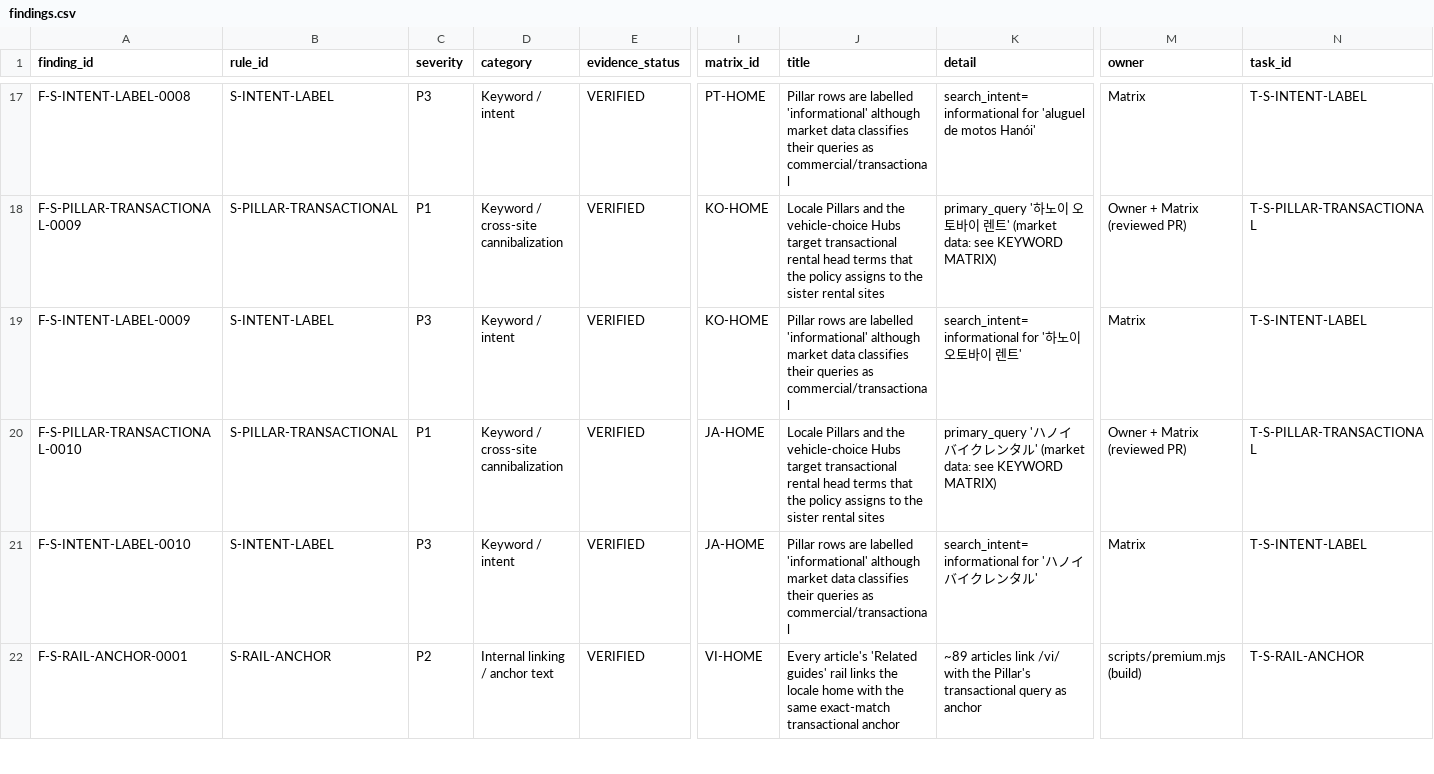
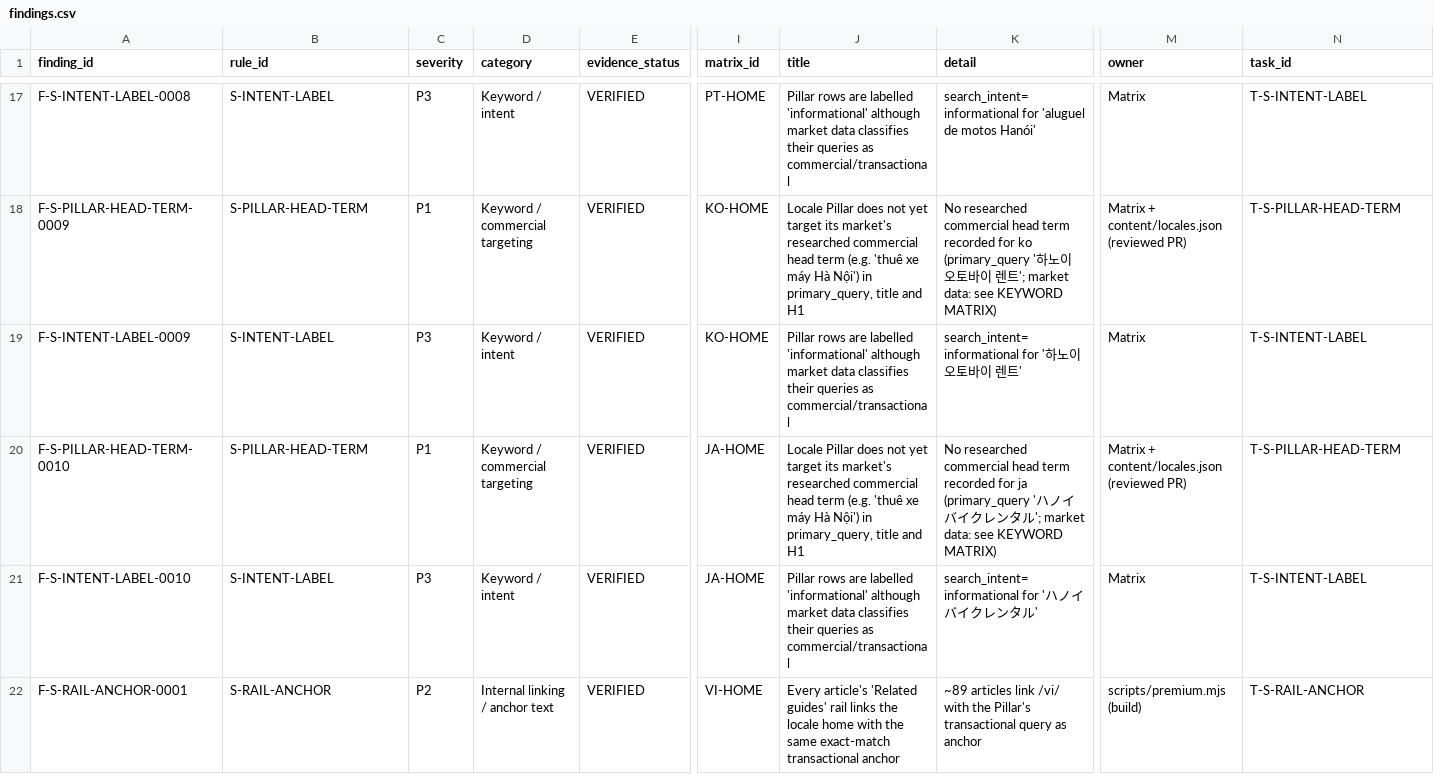
Before and after one commit to thuexemayhanoi/global, a CSV file: reports/seo/data/baseline-20261027/findings.csv, drawn as a sheet; only a part is shown, gaps mark what is left out; the diff covers the shown part only; the diff names each change by its address in the sheet, - before the commit and + after, or states it on an @@ line.

```diff
--- a/reports/seo/data/baseline-20261027/findings.csv
+++ b/reports/seo/data/baseline-20261027/findings.csv
-A18 (finding_id): F-S-PILLAR-TRANSACTIONAL-0009
+A18 (finding_id): F-S-PILLAR-HEAD-TERM-0009
-B18 (rule_id): S-PILLAR-TRANSACTIONAL
+B18 (rule_id): S-PILLAR-HEAD-TERM
-D18 (category): Keyword / cross-site cannibalization
+D18 (category): Keyword / commercial targeting
-J18 (title): Locale Pillars and the vehicle-choice Hubs target transactional rental head terms that the policy assigns to the sister rental sites
+J18 (title): Locale Pillar does not yet target its market's researched commercial head term (e.g. 'thuê xe máy Hà Nội') in primary_query, title and H1
-K18 (detail): primary_query '하노이 오토바이 렌트' (market data: see…
+K18 (detail): No researched commercial head term recorded for ko (primary_query '하노이 오토바이 렌트'; market data: see…
-M18 (owner): Owner + Matrix (reviewed PR)
+M18 (owner): Matrix + content/locales.json (reviewed PR)
-N18 (task_id): T-S-PILLAR-TRANSACTIONAL
+N18 (task_id): T-S-PILLAR-HEAD-TERM
-A20 (finding_id): F-S-PILLAR-TRANSACTIONAL-0010
+A20 (finding_id): F-S-PILLAR-HEAD-TERM-0010
-B20 (rule_id): S-PILLAR-TRANSACTIONAL
+B20 (rule_id): S-PILLAR-HEAD-TERM
-D20 (category): Keyword / cross-site cannibalization
+D20 (category): Keyword / commercial targeting
-J20 (title): Locale Pillars and the vehicle-choice Hubs target transactional rental head terms that the policy assigns to the sister rental sites
+J20 (title): Locale Pillar does not yet target its market's researched commercial head term (e.g. 'thuê xe máy Hà Nội') in primary_query, title and H1
-K20 (detail): primary_query 'ハノイ バイクレンタル' (market data: see…
+K20 (detail): No researched commercial head term recorded for ja (primary_query 'ハノイ バイクレンタル'; market data: see…
-M20 (owner): Owner + Matrix (reviewed PR)
+M20 (owner): Matrix + content/locales.json (reviewed PR)
-N20 (task_id): T-S-PILLAR-TRANSACTIONAL
+N20 (task_id): T-S-PILLAR-HEAD-TERM
```
Also changed, not shown: 56 edited cells elsewhere in this file, reports/seo/data/baseline-20261027/tasks.csv, 7 other files.
